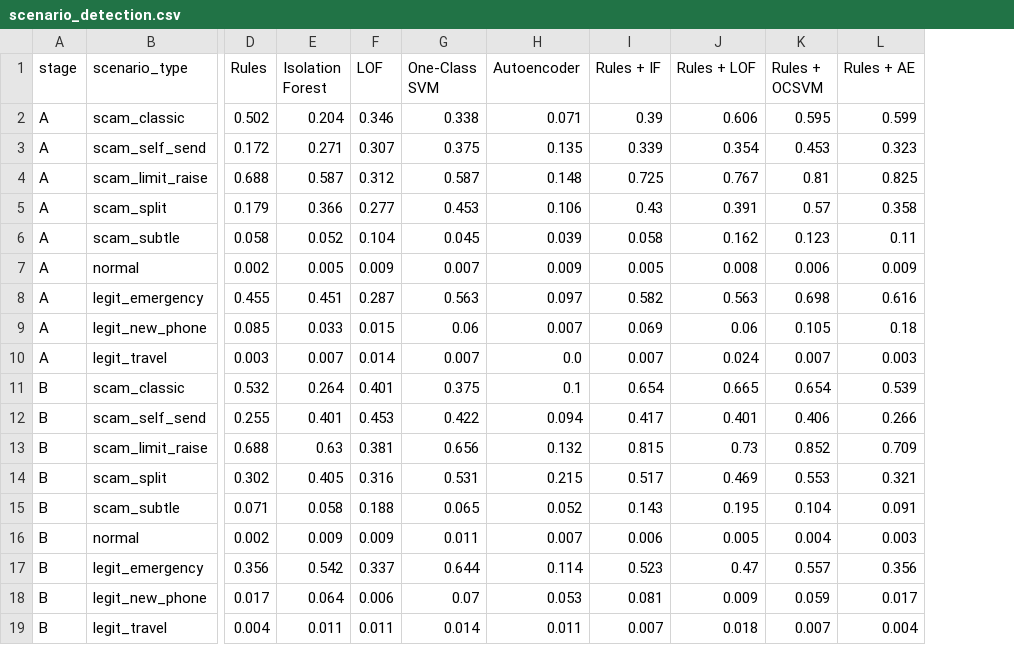
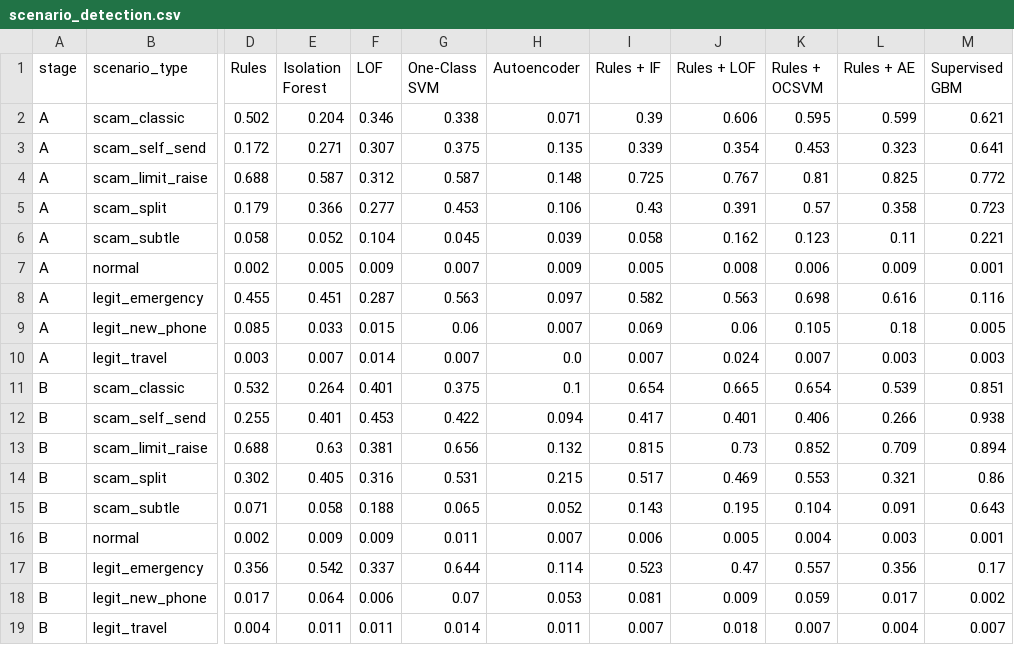
Before and after one commit to Yeshlen/Research, a CSV file: report/tables/scenario_detection.csv, drawn as a sheet; only a part is shown, gaps mark what is left out; the diff names each change by its address in the sheet, - before the commit and + after, or states it on an @@ line.

```diff
--- a/report/tables/scenario_detection.csv
+++ b/report/tables/scenario_detection.csv
+column M (Supervised GBM), rows 2-19: 0.621 | 0.641 | 0.772 | 0.723 | 0.221 | 0.001 | 0.116 | 0.005 | 0.003 | 0.851 | 0.938 | 0.894 | 0.86 | 0.643 | 0.001 | 0.17 | 0.002 | 0.007
```
Also changed, not shown: report/tables/model_comparison.csv, 6 other files.
